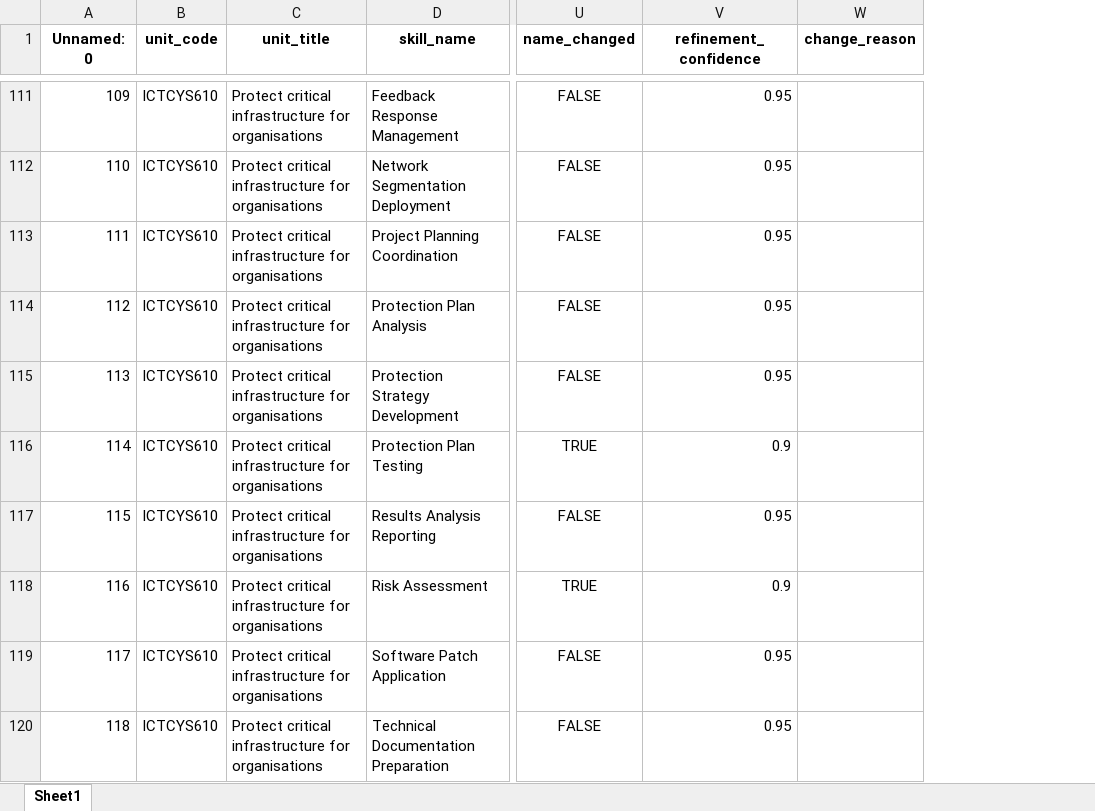
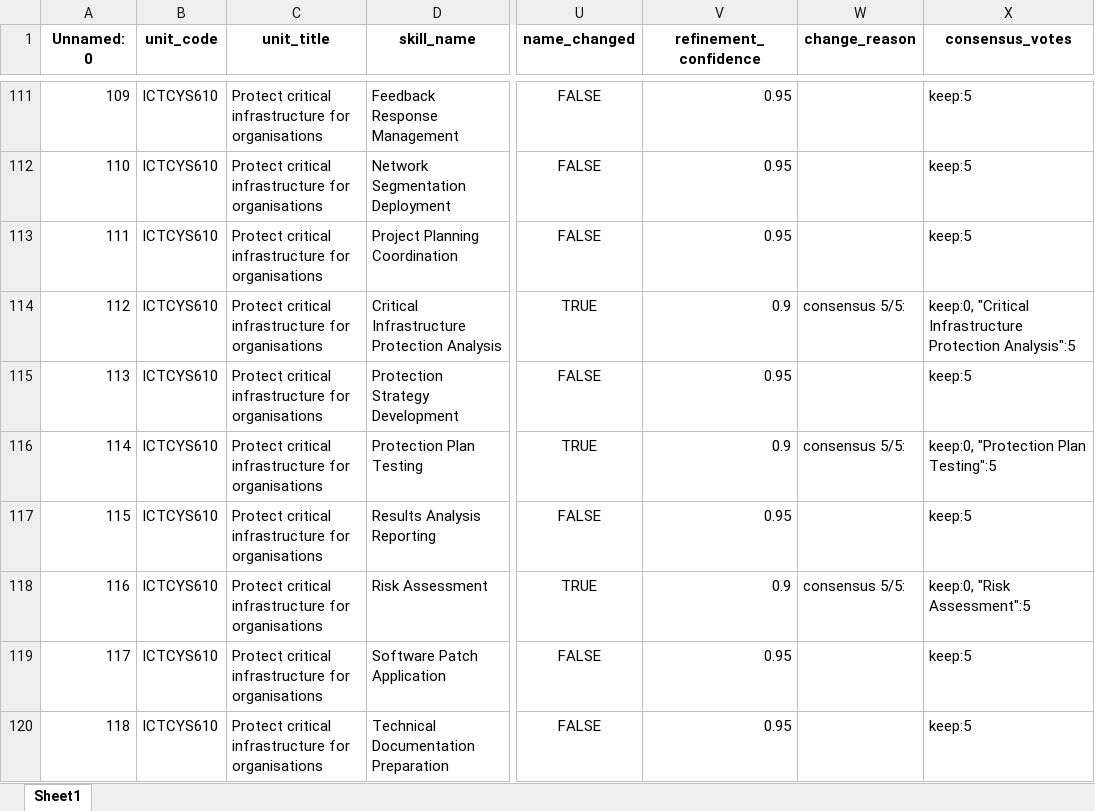
Before and after one commit to emohebi/TEMP, an Excel workbook: 20260423 V1 FSO Skills Output_CM_added_element_pcs_fs_refined_v2.xlsx, sheet Sheet1, drawn as a sheet; only a part is shown, gaps mark what is left out; values as stored, in another font and other column widths than the file's, no borders; the diff covers the shown part only; the diff names each change by its address in the sheet, - before the commit and + after, or states it on an @@ line.

```diff
--- a/20260423 V1 FSO Skills Output_CM_added_element_pcs_fs_refined_v2.xlsx (sheet Sheet1)
+++ b/20260423 V1 FSO Skills Output_CM_added_element_pcs_fs_refined_v2.xlsx (sheet Sheet1)
+column X (consensus_votes), rows 111-120: keep:5 | keep:5 | keep:5 | keep:0, "Critical Infrastructure Protection Analysis":5 | keep:5 | keep:0, "Protection Plan Testing":5 | keep:5 | keep:0, "Risk Assessment":5 | keep:5 | keep:5
-D114 (skill_name): Protection Plan Analysis
+D114 (skill_name): Critical Infrastructure Protection Analysis
-U114 (name_changed): FALSE
+U114 (name_changed): TRUE
-V114 (refinement_confidence): 0.95
+V114 (refinement_confidence): 0.9
-W114 (change_reason): (empty)
+W114 (change_reason): consensus 5/5:
-W116 (change_reason): (empty)
+W116 (change_reason): consensus 5/5:
-W118 (change_reason): (empty)
+W118 (change_reason): consensus 5/5:
```
Also changed, not shown: 53 edited cells elsewhere in this sheet.
